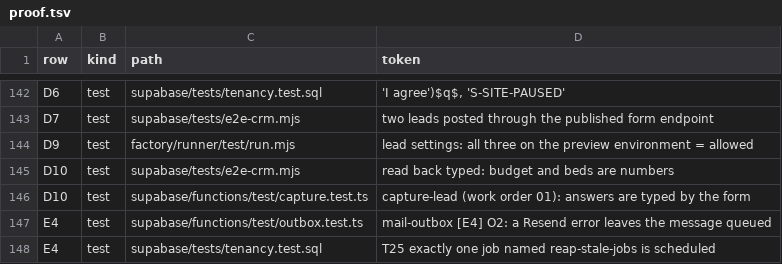
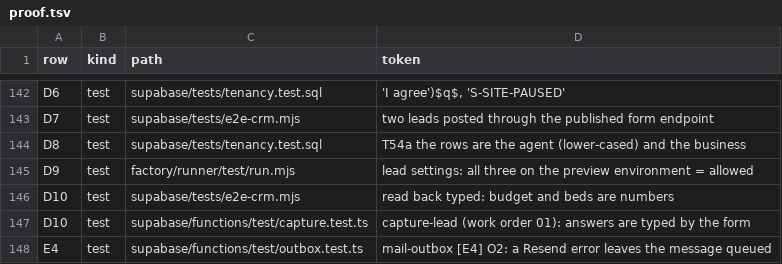
Before and after one commit to Omnikom-platform/omnikom-platform, a TSV file: docs/product/proof.tsv, drawn as a sheet; only a part is shown, gaps mark what is left out; the shorter side is filled out with more unchanged rows.

```diff
--- a/docs/product/proof.tsv
+++ b/docs/product/proof.tsv
@@ -143,2 +143,3 @@ D6	test	supabase/tests/tenancy.test.sql	'I agree')$q$, 'S-SITE-PAUSED'
 D7	test	supabase/tests/e2e-crm.mjs	two leads posted through the published form endpoint
+D8	test	supabase/tests/tenancy.test.sql	T54a the rows are the agent (lower-cased) and the business
 D9	test	factory/runner/test/run.mjs	lead settings: all three on the preview environment = allowed
```
Also changed, not shown: 6 other files.
